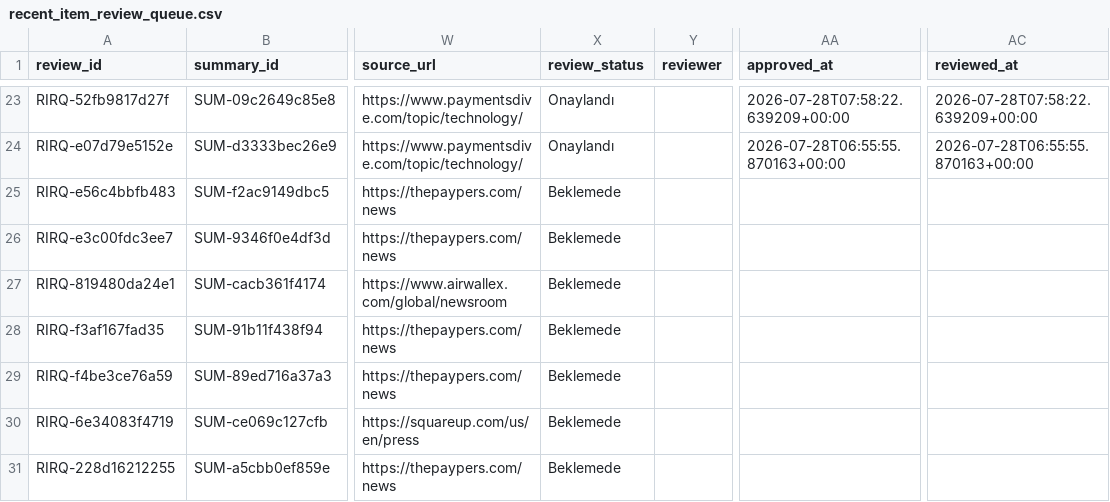
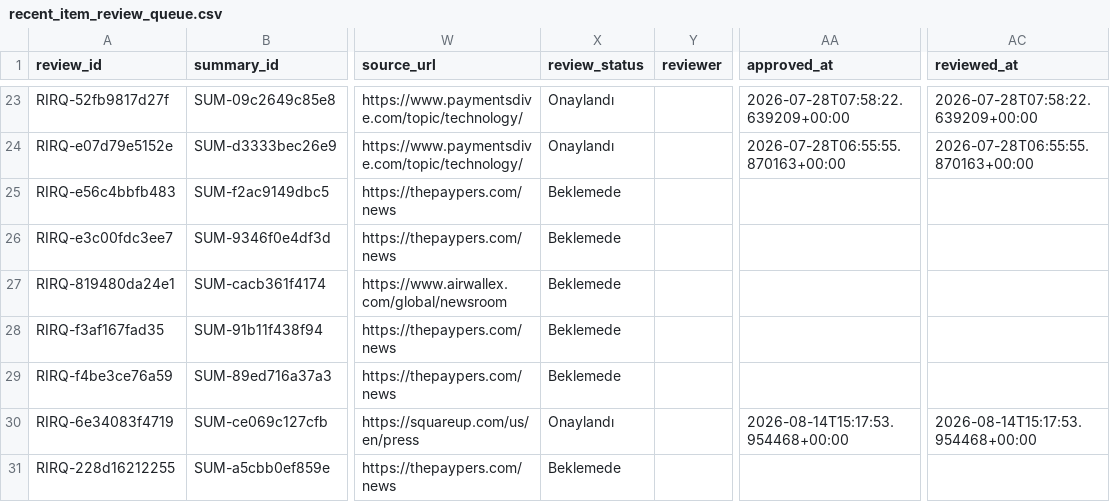
Before and after one commit to ekowiggins-dotcom/ardakobibenchmark, a CSV file: data/recent_item_review_queue.csv, drawn as a sheet; only a part is shown, gaps mark what is left out; the diff names each change by its address in the sheet, - before the commit and + after, or states it on an @@ line.

```diff
--- a/data/recent_item_review_queue.csv
+++ b/data/recent_item_review_queue.csv
-X30 (review_status): Beklemede
+X30 (review_status): Onaylandı
-AA30 (approved_at): (empty)
+AA30 (approved_at): 2026-08-14T15:17:53.954468+00:00
-AC30 (reviewed_at): (empty)
+AC30 (reviewed_at): 2026-08-14T15:17:53.954468+00:00
```
Also changed, not shown: data/weekly_developments.csv, 1 other file.
